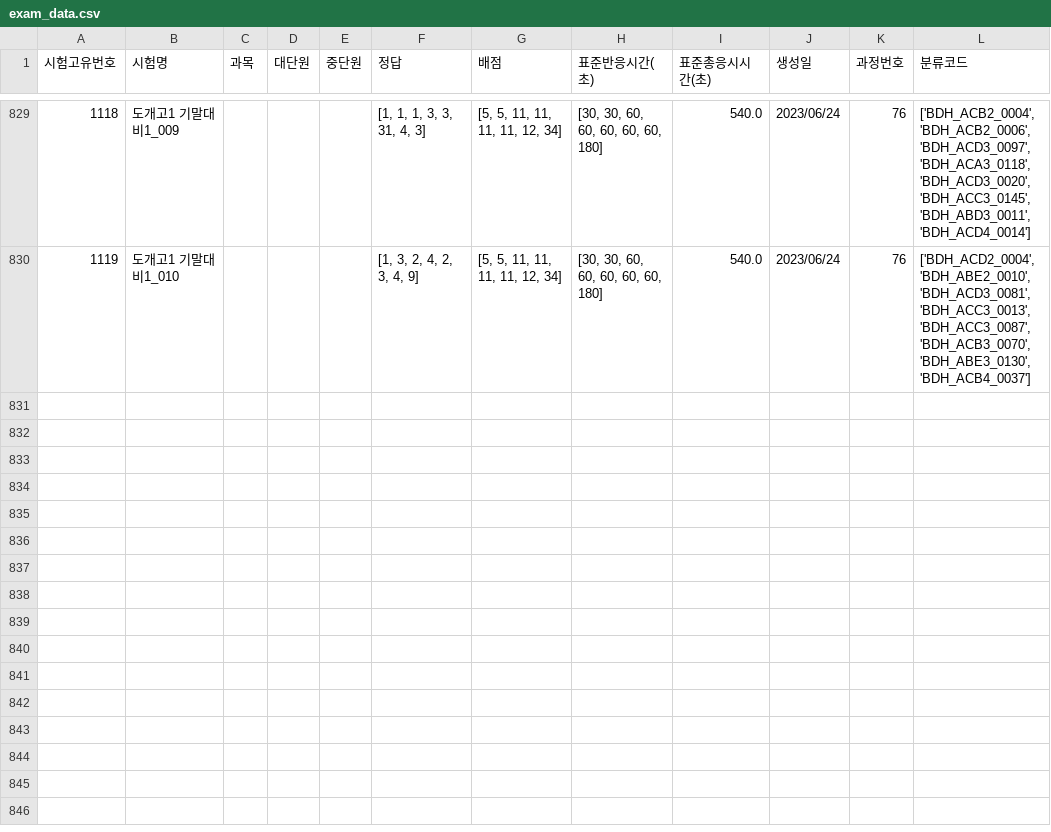
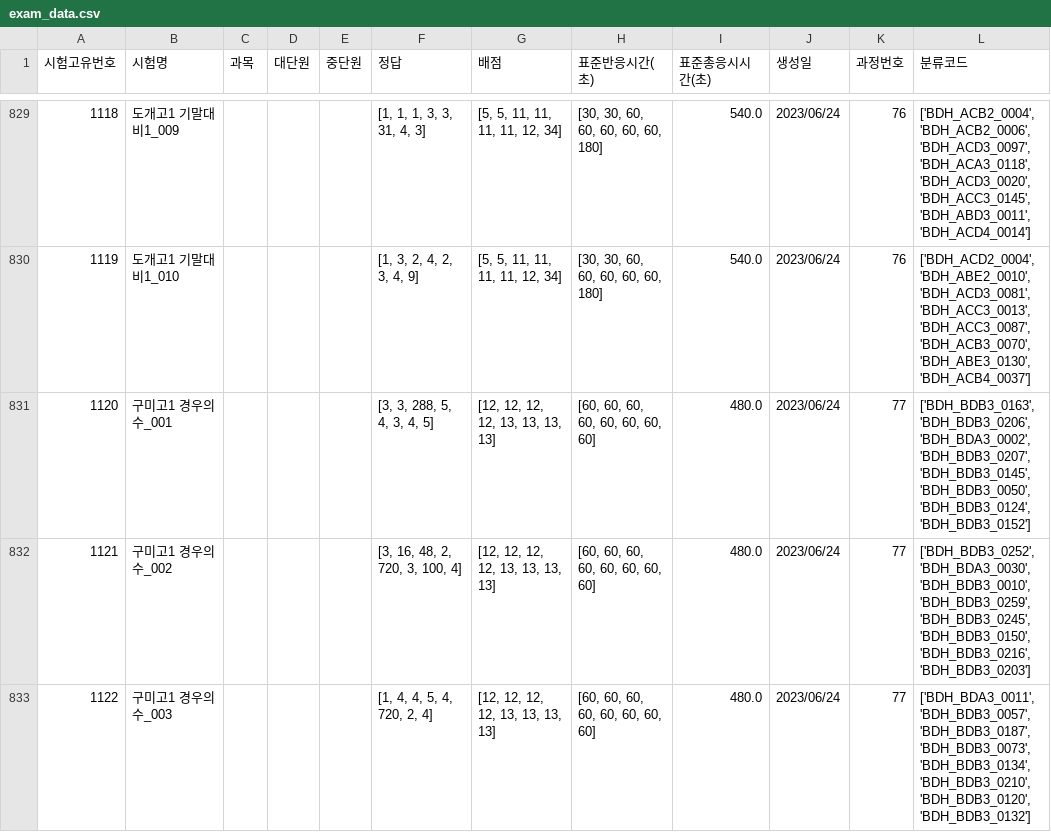
Before and after one commit to JulimPark/streamlit_second, a CSV file: exam_data.csv, drawn as a sheet; only a part is shown, gaps mark what is left out.

Commit message:
2023-6-24 14:8:17

```diff
--- a/exam_data.csv
+++ b/exam_data.csv
@@ -830 +830,4 @@
 1119,도개고1 기말대비1_010,,,,"[1, 3, 2, 4, 2, 3, 4, 9]","[5, 5, 11, 11, 11, 11, 12, 34]","[30, 30, 60, 60, 60, 60, 60, 180]",540.0,2023/06/24,76,"['BDH_ACD2_0004', 'BDH_ABE2_0010', 'BDH_ACD3_0081', 'BDH_ACC3_0013', 'BDH_ACC3_0087', 'BDH_ACB3_0070', 'BDH_ABE3_0130', 'BDH_ACB4_0037']"
+1120,구미고1 경우의 수_001,,,,"[3, 3, 288, 5, 4, 3, 4, 5]","[12, 12, 12, 12, 13, 13, 13, 13]","[60, 60, 60, 60, 60, 60, 60, 60]",480.0,2023/06/24,77,"['BDH_BDB3_0163', 'BDH_BDB3_0206', 'BDH_BDA3_0002', 'BDH_BDB3_0207', 'BDH_BDB3_0145', 'BDH_BDB3_0050', 'BDH_BDB3_0124', 'BDH_BDB3_0152']"
+1121,구미고1 경우의 수_002,,,,"[3, 16, 48, 2, 720, 3, 100, 4]","[12, 12, 12, 12, 13, 13, 13, 13]","[60, 60, 60, 60, 60, 60, 60, 60]",480.0,2023/06/24,77,"['BDH_BDB3_0252', 'BDH_BDA3_0030', 'BDH_BDB3_0010', 'BDH_BDB3_0259', 'BDH_BDB3_0245', 'BDH_BDB3_0150', 'BDH_BDB3_0216', 'BDH_BDB3_0203']"
+1122,구미고1 경우의 수_003,,,,"[1, 4, 4, 5, 4, 720, 2, 4]","[12, 12, 12, 12, 13, 13, 13, 13]","[60, 60, 60, 60, 60, 60, 60, 60]",480.0,2023/06/24,77,"['BDH_BDA3_0011', 'BDH_BDB3_0057', 'BDH_BDB3_0187', 'BDH_BDB3_0073', 'BDH_BDB3_0134', 'BDH_BDB3_0210', 'BDH_BDB3_0120', 'BDH_BDB3_0132']"
```
